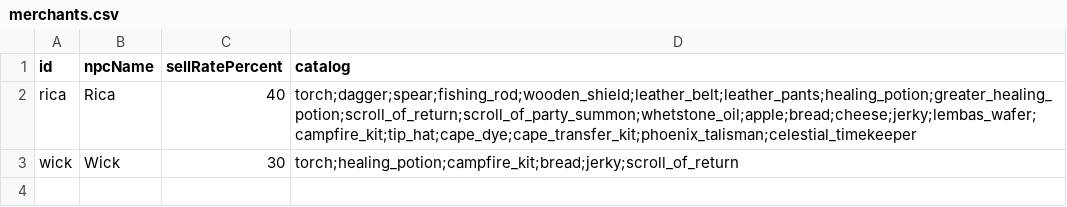
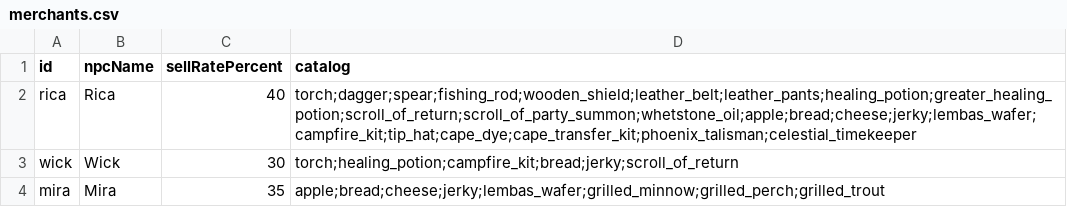
Before and after one commit to Julian-adv/OnlineRPG, a CSV file: data-src/merchants.csv, drawn as a sheet; the diff names each change by its address in the sheet, - before the commit and + after, or states it on an @@ line.

```diff
--- a/data-src/merchants.csv
+++ b/data-src/merchants.csv
+row 4: mira | Mira | 35 | apple;bread;cheese;jerky;lembas_wafer;grilled_minnow;grilled_perch;grilled_trout
```
Also changed, not shown: data-src/npcs.csv, 26 other files.
